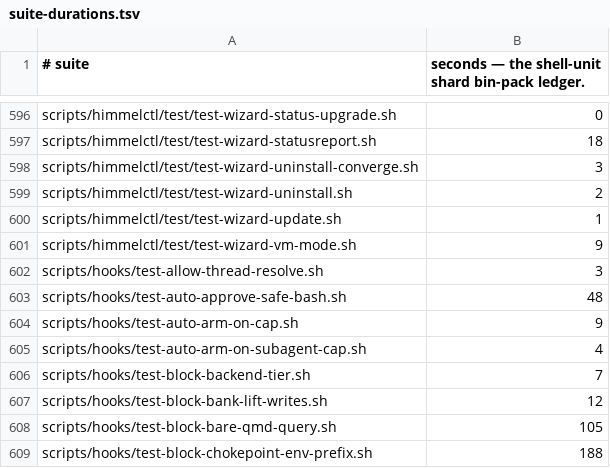
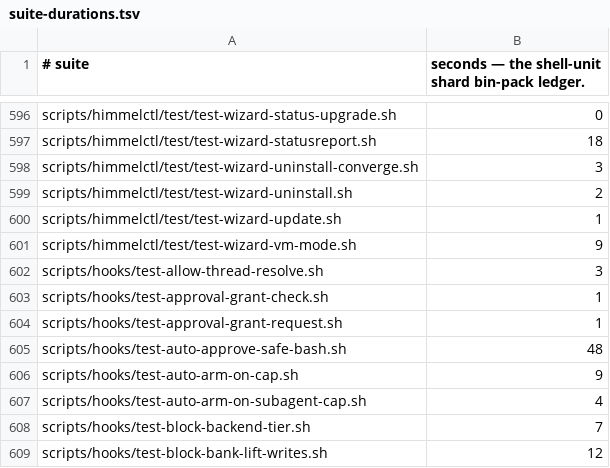
Before and after one commit to yotamleo-org/Himmel, a TSV file: scripts/ci/suite-durations.tsv, drawn as a sheet; only a part is shown, gaps mark what is left out; the shorter side is filled out with more unchanged rows; the diff names each change by its address in the sheet, - before the commit and + after, or states it on an @@ line.

```diff
--- a/scripts/ci/suite-durations.tsv
+++ b/scripts/ci/suite-durations.tsv
+row 603: scripts/hooks/test-approval-grant-check.sh | 1
+row 604: scripts/hooks/test-approval-grant-request.sh | 1
```
Also changed, not shown: scripts/ci/suite-tiers.tsv, 16 other files.
